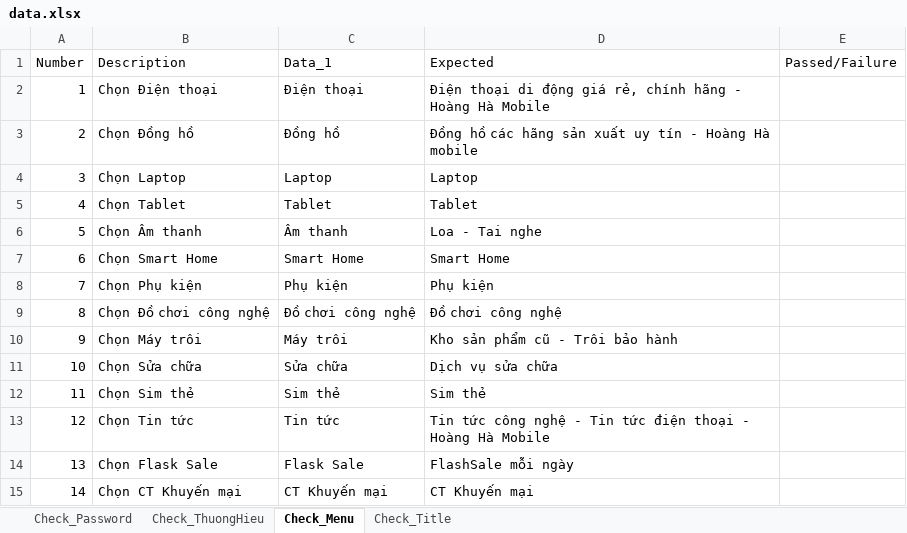
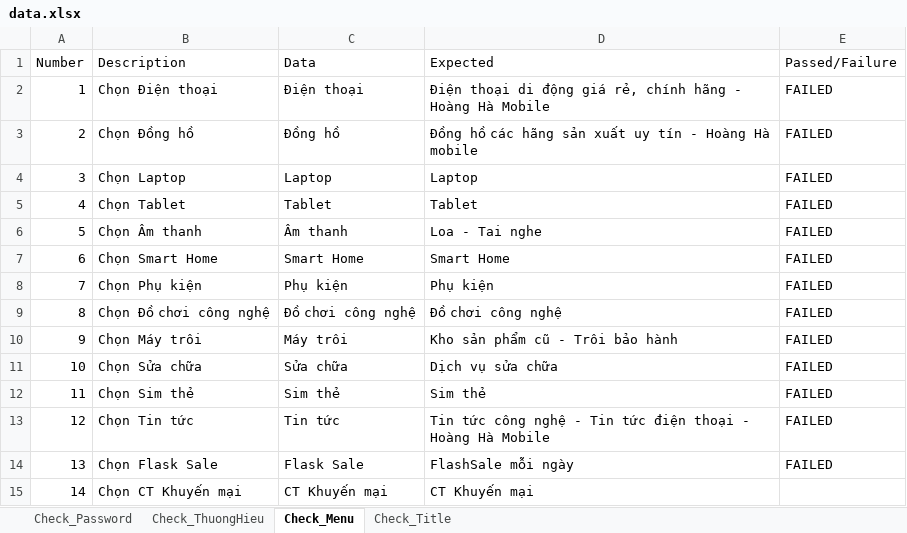
Before and after one commit to ChiThienTran-LAB/DoAnAutomation, an Excel workbook: hoanghamobile/src/resources/data.xlsx, sheet Check_Menu, drawn as a sheet; values as stored, in another font and other column widths than the file's, no borders; the diff names each change by its address in the sheet, - before the commit and + after, or states it on an @@ line.

```diff
--- a/hoanghamobile/src/resources/data.xlsx (sheet Check_Menu)
+++ b/hoanghamobile/src/resources/data.xlsx (sheet Check_Menu)
-C1: Data_1
+C1: Data
-E2:E14 (Passed/Failure): (empty)
+E2:E14 (Passed/Failure): FAILED
```
Also changed, not shown: sheet Check_Title, hoanghamobile/src/resources/Team_08_Manual_TCs.xlsx, 25 other files.
